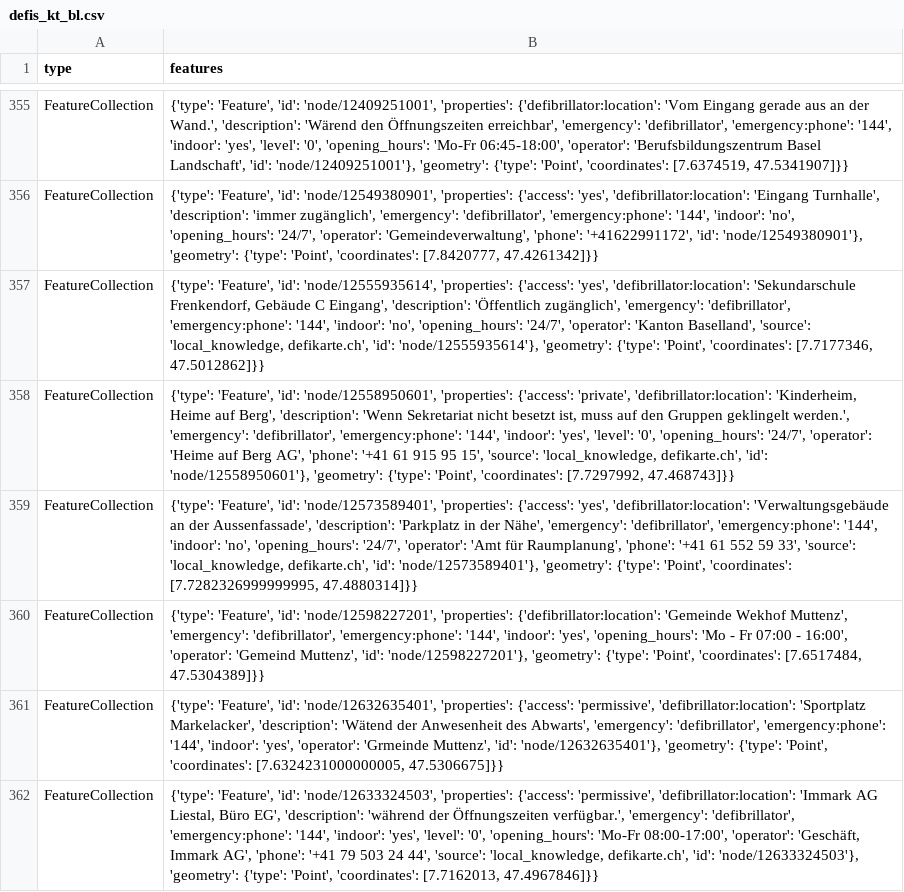
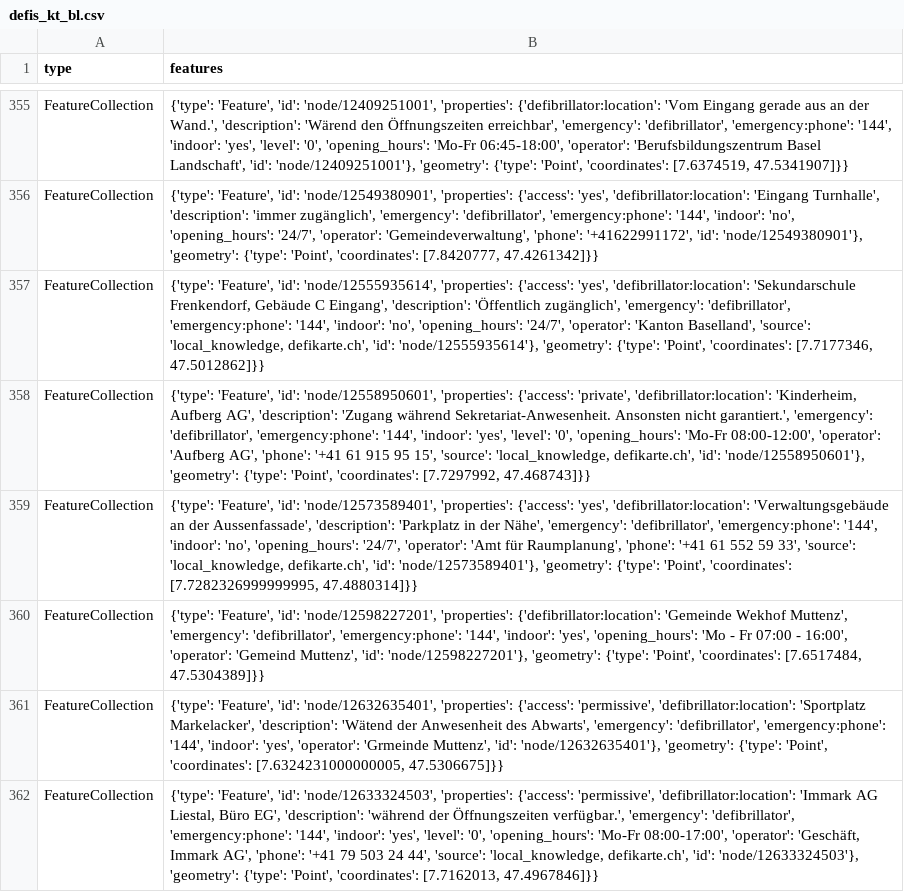
Before and after one commit to Vento-Nuenenen/defi_data, a CSV file: data/csv/defis_kt_bl.csv, drawn as a sheet; only a part is shown, gaps mark what is left out.

```diff
--- a/data/csv/defis_kt_bl.csv
+++ b/data/csv/defis_kt_bl.csv
@@ -357,3 +357,3 @@ FeatureCollection,"{'type': 'Feature', 'id': 'node/12549380901', 'properties': {
 FeatureCollection,"{'type': 'Feature', 'id': 'node/12555935614', 'properties': {'access': 'yes', 'defibrillator:location': 'Sekundarschule Frenkendorf, Gebäude C Eingang', 'description': 'Öffentlich zugänglich', 'emergency': 'defibrillator', 'emergency:phone': '144', 'indoor': 'no', 'opening_hours': '24/7', 'operator': 'Kanton Baselland', 'source': 'local_knowledge, defikarte.ch', 'id': 'node/12555935614'}, 'geometry': {'type': 'Point', 'coordinates': [7.7177346, 47.5012862]}}"
-FeatureCollection,"{'type': 'Feature', 'id': 'node/12558950601', 'properties': {'access': 'private', 'defibrillator:location': 'Kinderheim, Heime auf Berg', 'description': 'Wenn Sekretariat nicht besetzt ist, muss auf den Gruppen geklingelt werden.', 'emergency': 'defibrillator', 'emergency:phone': '144', 'indoor': 'yes', 'level': '0', 'opening_hours': '24/7', 'operator': 'Heime auf Berg AG', 'phone': '+41 61 915 95 15', 'source': 'local_knowledge, defikarte.ch', 'id': 'node/12558950601'}, 'geometry': {'type': 'Point', 'coordinates': [7.7297992, 47.468743]}}"
+FeatureCollection,"{'type': 'Feature', 'id': 'node/12558950601', 'properties': {'access': 'private', 'defibrillator:location': 'Kinderheim, Aufberg AG', 'description': 'Zugang während Sekretariat-Anwesenheit. Ansonsten nicht garantiert.', 'emergency': 'defibrillator', 'emergency:phone': '144', 'indoor': 'yes', 'level': '0', 'opening_hours': 'Mo-Fr 08:00-12:00', 'operator': 'Aufberg AG', 'phone': '+41 61 915 95 15', 'source': 'local_knowledge, defikarte.ch', 'id': 'node/12558950601'}, 'geometry': {'type': 'Point', 'coordinates': [7.7297992, 47.468743]}}"
 FeatureCollection,"{'type': 'Feature', 'id': 'node/12573589401', 'properties': {'access': 'yes', 'defibrillator:location': 'Verwaltungsgebäude an der Aussenfassade', 'description': 'Parkplatz in der Nähe', 'emergency': 'defibrillator', 'emergency:phone': '144', 'indoor': 'no', 'opening_hours': '24/7', 'operator': 'Amt für Raumplanung', 'phone': '+41 61 552 59 33', 'source': 'local_knowledge, defikarte.ch', 'id': 'node/12573589401'}, 'geometry': {'type': 'Point', 'coordinates': [7.7282326999999995, 47.4880314]}}"
```
Also changed, not shown: data/csv/defis_kt_ag.csv, data/csv/defis_kt_vd.csv, 6 other files.
